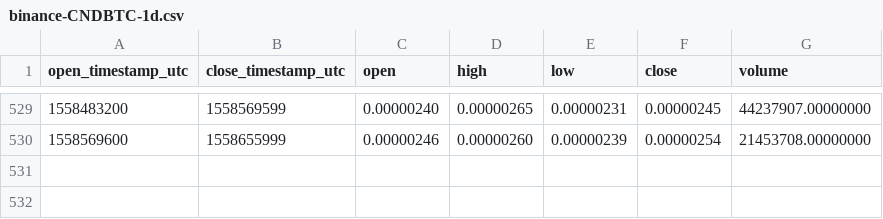
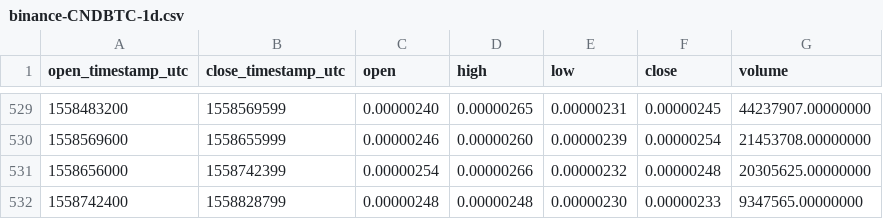
Before and after one commit to cryptobigbro/binance-CNDBTC, a CSV file: binance-CNDBTC-1d.csv, drawn as a sheet; only a part is shown, gaps mark what is left out.

```diff
--- a/binance-CNDBTC-1d.csv
+++ b/binance-CNDBTC-1d.csv
@@ -530 +530,3 @@ open_timestamp_utc,close_timestamp_utc,open,high,low,close,volume
 1558569600,1558655999,0.00000246,0.00000260,0.00000239,0.00000254,21453708.00000000
+1558656000,1558742399,0.00000254,0.00000266,0.00000232,0.00000248,20305625.00000000
+1558742400,1558828799,0.00000248,0.00000248,0.00000230,0.00000233,9347565.00000000
```
Also changed, not shown: binance-CNDBTC-1h.csv.
